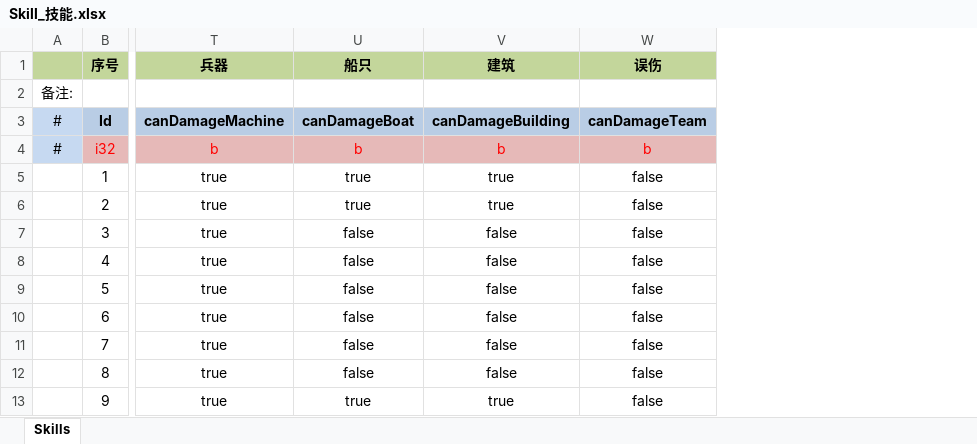
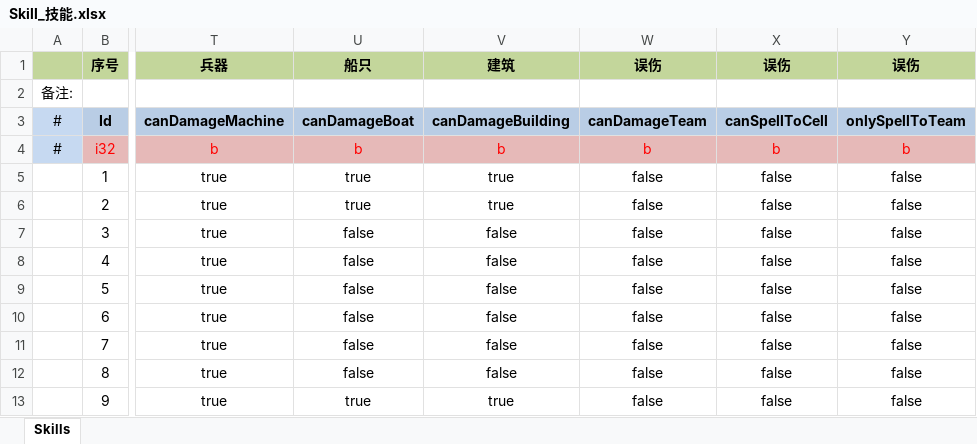
Before and after one commit to JoeLongma/sango_infinity, an Excel workbook: Data/Export/Common/Skill_技能.xlsx, sheet Skills, drawn as a sheet; only a part is shown, gaps mark what is left out; values as stored, in another font and other column widths than the file's, no borders; the diff names each change by its address in the sheet, - before the commit and + after, or states it on an @@ line.

```diff
--- a/Data/Export/Common/Skill_技能.xlsx (sheet Skills)
+++ b/Data/Export/Common/Skill_技能.xlsx (sheet Skills)
+column X (误伤), rows 3-13: canSpellToCell | b | false | false | false | false | false | false | false | false | false
+column Y (误伤), rows 3-13: onlySpellToTeam | b | false | false | false | false | false | false | false | false | false
```
Also changed, not shown: Data/Export/Common/Feature_武将特性.xlsx, Data/Export/Common/Technique_技术.xlsx, 55 other files.
